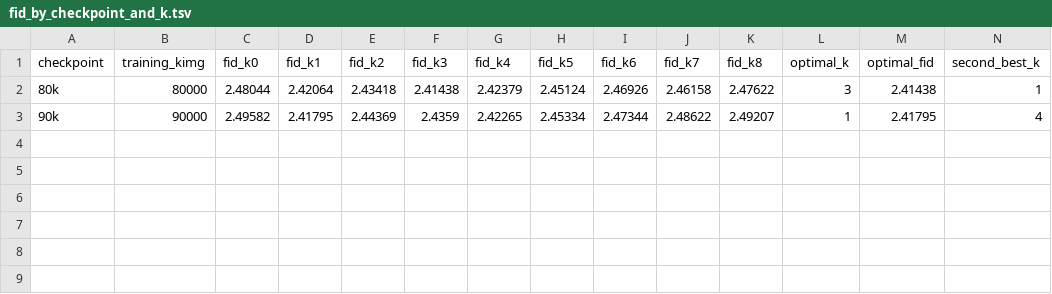
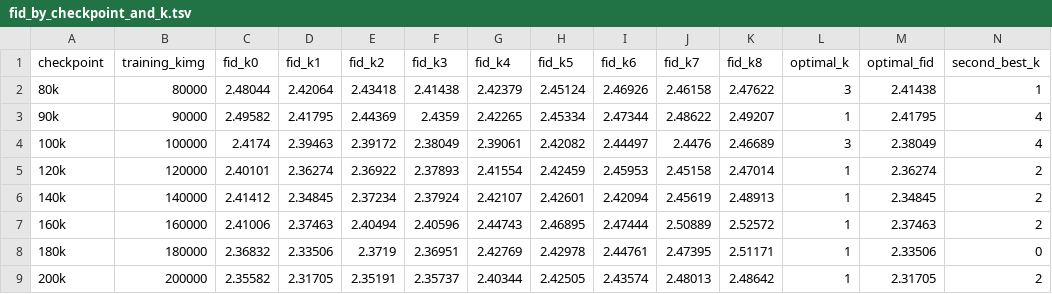
Before and after one commit to fyue/edm, a TSV file: experiments/8/4_restart_k_sweep_10k_interval/results/fid25k/fid_by_checkpoint_and_k.tsv, drawn as a sheet; only a part is shown; rows hold the shown columns only; the diff names each change by its address in the sheet, - before the commit and + after, or states it on an @@ line.

```diff
--- a/experiments/8/4_restart_k_sweep_10k_interval/results/fid25k/fid_by_checkpoint_and_k.tsv
+++ b/experiments/8/4_restart_k_sweep_10k_interval/results/fid25k/fid_by_checkpoint_and_k.tsv
+row 4: 100k | 100000 | 2.4174 | 2.39463 | 2.39172 | 2.38049 | 2.39061 | 2.42082 | 2.44497 | 2.4476 | 2.46689 | 3 | 2.38049 | 4
+row 5: 120k | 120000 | 2.40101 | 2.36274 | 2.36922 | 2.37893 | 2.41554 | 2.42459 | 2.45953 | 2.45158 | 2.47014 | 1 | 2.36274 | 2
+row 6: 140k | 140000 | 2.41412 | 2.34845 | 2.37234 | 2.37924 | 2.42107 | 2.42601 | 2.42094 | 2.45619 | 2.48913 | 1 | 2.34845 | 2
+row 7: 160k | 160000 | 2.41006 | 2.37463 | 2.40494 | 2.40596 | 2.44743 | 2.46895 | 2.47444 | 2.50889 | 2.52572 | 1 | 2.37463 | 2
+row 8: 180k | 180000 | 2.36832 | 2.33506 | 2.3719 | 2.36951 | 2.42769 | 2.42978 | 2.44761 | 2.47395 | 2.51171 | 1 | 2.33506 | 0
+row 9: 200k | 200000 | 2.35582 | 2.31705 | 2.35191 | 2.35737 | 2.40344 | 2.42505 | 2.43574 | 2.48013 | 2.48642 | 1 | 2.31705 | 2
```
Also changed, not shown: experiments/8/4_restart_k_sweep_10k_interval/results/fid25k/optimal_k.tsv, experiments/8/4_restart_k_sweep_10k_interval/results/fid25k/restart_k_sweep.tsv, 17 other files.
